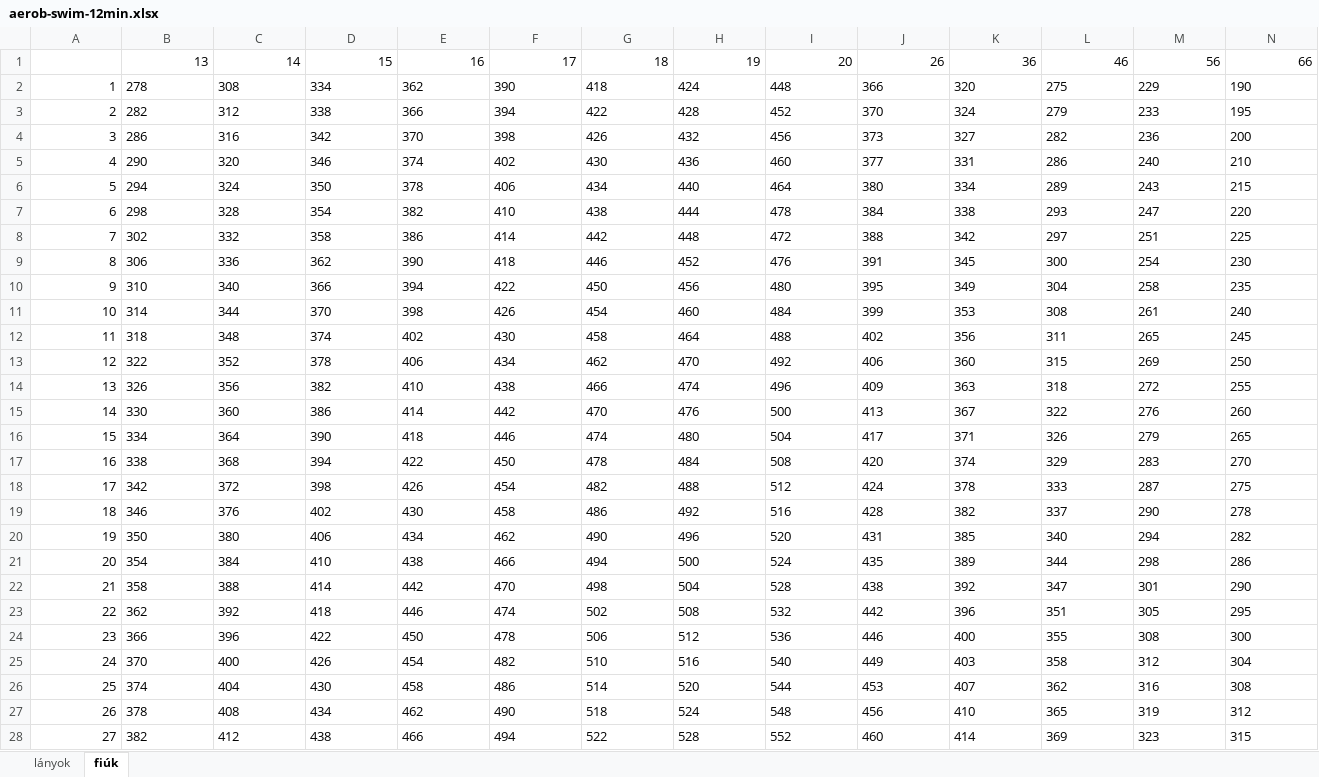
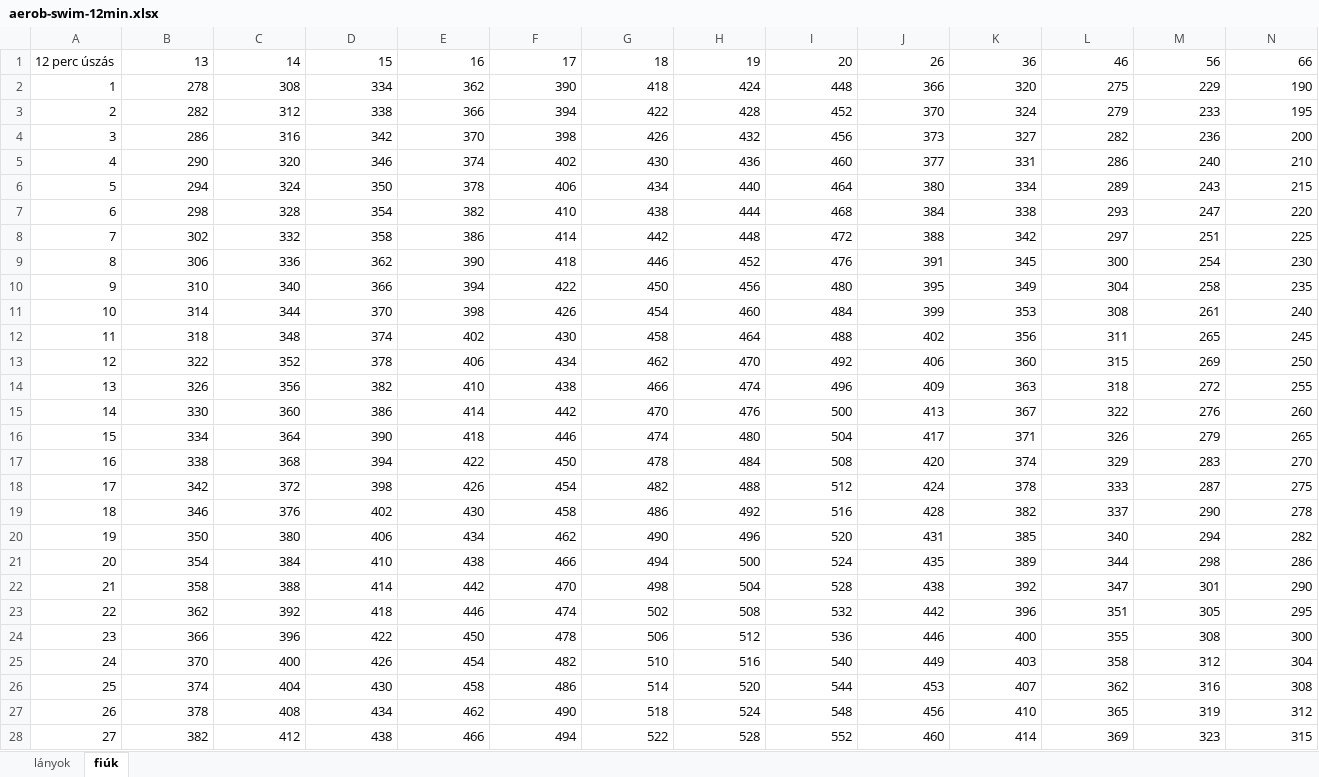
Before and after one commit to hungarofit/evaluator, an Excel workbook: xlsx/aerob-swim-12min.xlsx, sheet fiúk, drawn as a sheet; only a part is shown; values as stored, in another font and other column widths than the file's, no borders; conditional formats not drawn; the diff covers the shown part only; the diff names each change by its address in the sheet, - before the commit and + after, or states it on an @@ line.

```diff
--- a/xlsx/aerob-swim-12min.xlsx (sheet fiúk)
+++ b/xlsx/aerob-swim-12min.xlsx (sheet fiúk)
-A1: (empty)
+A1: 12 perc úszás
-B2:N6 alignment: left
+B2:N6 alignment: right
-B7:H7 alignment: left
+B7:H7 alignment: right
-I7: 478
+I7: 468
-J7:N7 alignment: left
+J7:N7 alignment: right
-B8:N28 alignment: left
+B8:N28 alignment: right
```
Also changed, not shown: cell formats elsewhere in this sheet, sheet lányok, xlsx/aerob-run-1mile5.xlsx, xlsx/aerob-run-2km.xlsx, 20 other files.
